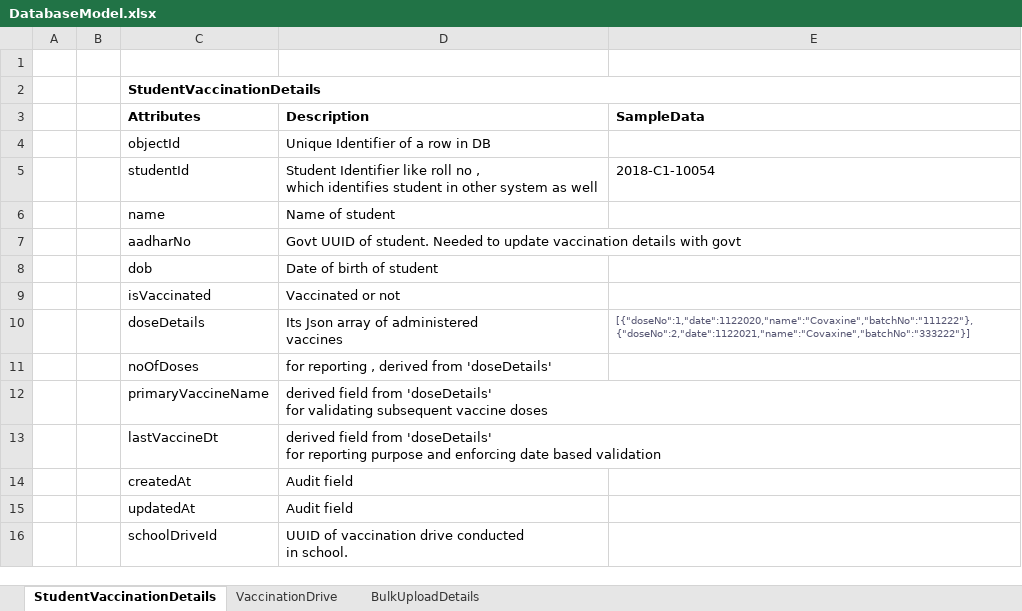
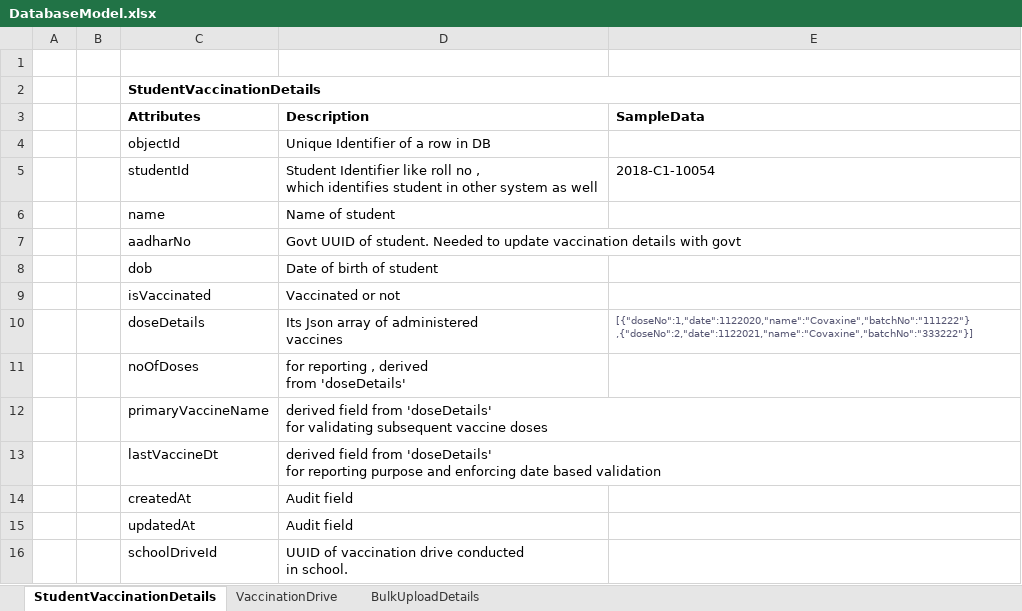
Before and after one commit to OnkarDeshpande-BITS/CPADAssignment-1, an Excel workbook: documentation/DatabaseModel.xlsx, sheet StudentVaccinationDetails, drawn as a sheet; values as stored, in another font and other column widths than the file's, no borders; ↵ is a line break in a cell; the diff names each change by its address in the sheet, - before the commit and + after, or states it on an @@ line.

Commit message:
Added documentation and few fixes

```diff
--- a/documentation/DatabaseModel.xlsx (sheet StudentVaccinationDetails)
+++ b/documentation/DatabaseModel.xlsx (sheet StudentVaccinationDetails)
-E10 (SampleData): [{"doseNo":1,"date":1122020,"name":"Covaxine","batchNo":"111222"},{"doseNo":2,"date":1122021,"name":"Covaxine","batchNo":"333222"}]
+E10 (SampleData): [{"doseNo":1,"date":1122020,"name":"Covaxine","batchNo":"111222"} ↵ ,{"doseNo":2,"date":1122021,"name":"Covaxine","batchNo":"333222"}]
-D11 (Description): for reporting , derived from 'doseDetails'
+D11 (Description): for reporting , derived ↵ from 'doseDetails'
```
Also changed, not shown: 14 other files.
